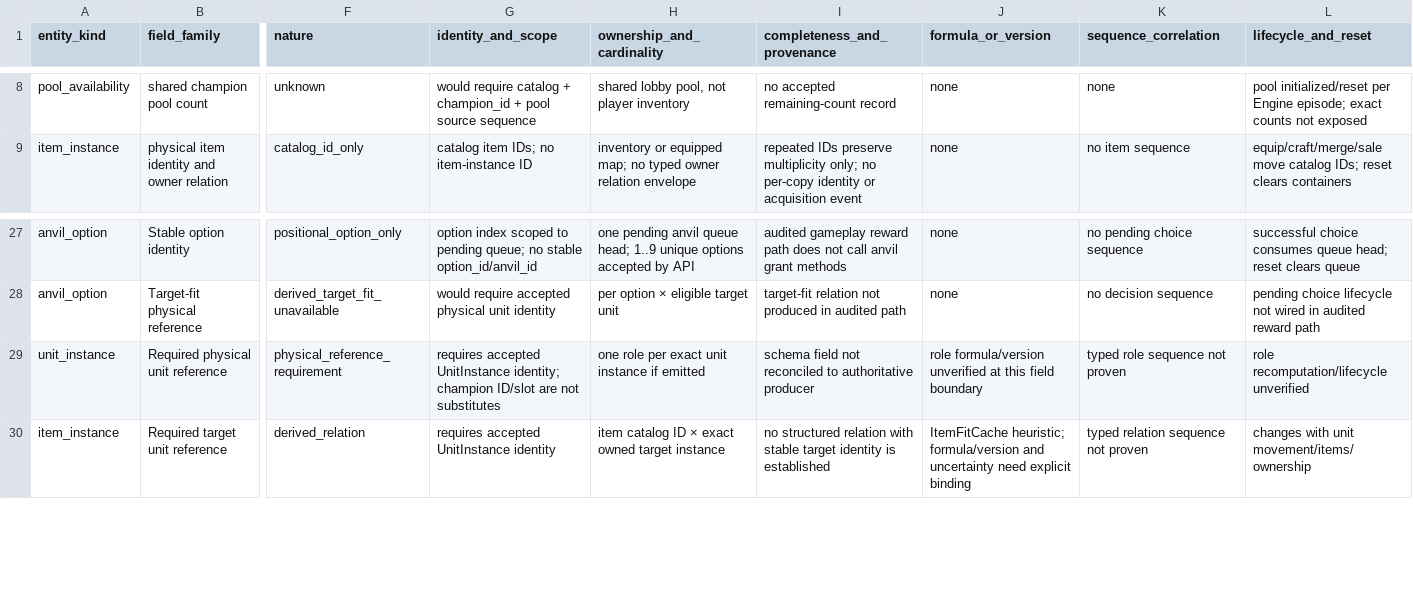
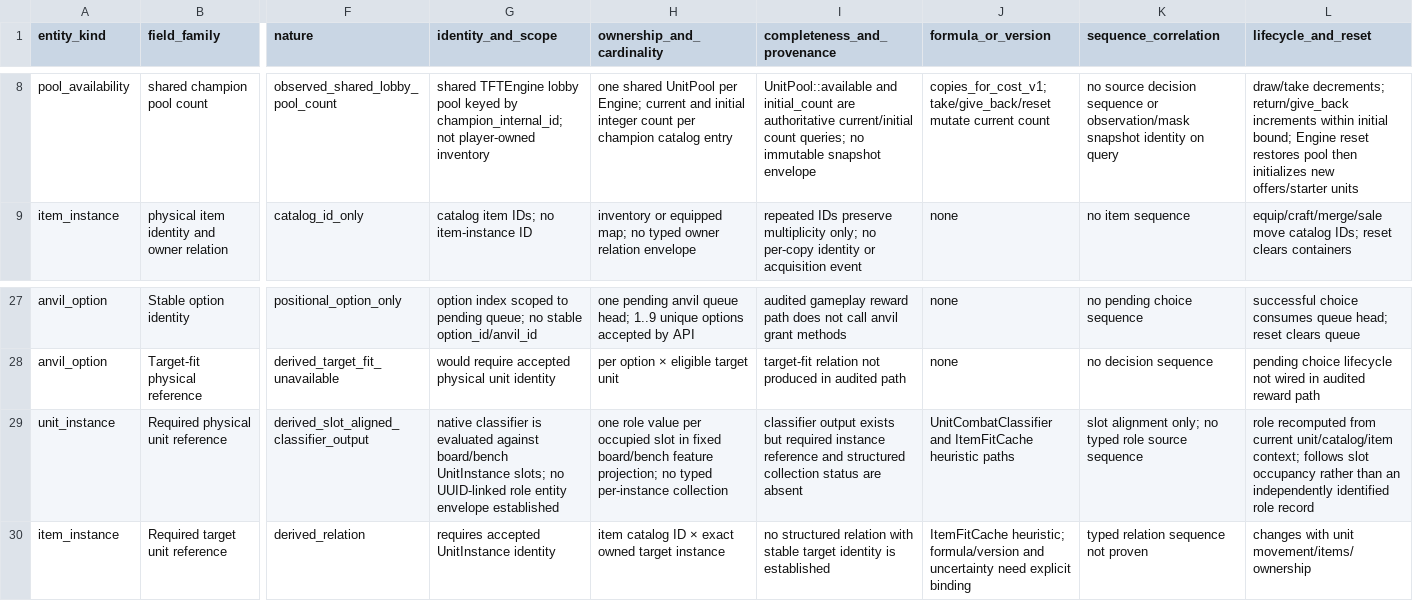
Before and after one commit to victoremilianosilva/ia-tft-manager, a CSV file: spec/observation-structured-entity-producer-coverage.v1.draft.csv, drawn as a sheet; only a part is shown, gaps mark what is left out; the diff covers the shown part only; the diff names each change by its address in the sheet, - before the commit and + after, or states it on an @@ line.

Commit message:
[Docs] Trace UnitInstance, shop and shared pool lifecycle (#369)
* docs: audit unit identity shop and pool lifecycle

* docs: correct unit and shared pool lifecycle coverage

* docs: correct shared pool producer and link lifecycle audit

* docs: append unit shop pool lifecycle evidence

* docs: link lifecycle proof into schema correction proposal

* docs: scope unit identity lifecycle evidence to identity rows

* docs: identify authoritative shared pool count query

```diff
--- a/spec/observation-structured-entity-producer-coverage.v1.draft.csv
+++ b/spec/observation-structured-entity-producer-coverage.v1.draft.csv
-F8 (nature): unknown
+F8 (nature): observed_shared_lobby_pool_count
-G8 (identity_and_scope): would require catalog + champion_id + pool source sequence
+G8 (identity_and_scope): shared TFTEngine lobby pool keyed by champion_internal_id; not player-owned inventory
-H8 (ownership_and_cardinality): shared lobby pool, not player inventory
+H8 (ownership_and_cardinality): one shared UnitPool per Engine; current and initial integer count per champion catalog entry
-I8 (completeness_and_provenance): no accepted remaining-count record
+I8 (completeness_and_provenance): UnitPool::available and initial_count are authoritative current/initial count queries; no immutable snapshot envelope
-J8 (formula_or_version): none
+J8 (formula_or_version): copies_for_cost_v1; take/give_back/reset mutate current count
-K8 (sequence_correlation): none
+K8 (sequence_correlation): no source decision sequence or observation/mask snapshot identity on query
-L8 (lifecycle_and_reset): pool initialized/reset per Engine episode; exact counts not exposed
+L8 (lifecycle_and_reset): draw/take decrements; return/give_back increments within initial bound; Engine reset restores pool then initializes new offers/starter units
-F29 (nature): physical_reference_requirement
+F29 (nature): derived_slot_aligned_classifier_output
-G29 (identity_and_scope): requires accepted UnitInstance identity; champion ID/slot are not substitutes
+G29 (identity_and_scope): native classifier is evaluated against board/bench UnitInstance slots; no UUID-linked role entity envelope established
-H29 (ownership_and_cardinality): one role per exact unit instance if emitted
+H29 (ownership_and_cardinality): one role value per occupied slot in fixed board/bench feature projection; no typed per-instance collection
-I29 (completeness_and_provenance): schema field not reconciled to authoritative producer
+I29 (completeness_and_provenance): classifier output exists but required instance reference and structured collection status are absent
-J29 (formula_or_version): role formula/version unverified at this field boundary
+J29 (formula_or_version): UnitCombatClassifier and ItemFitCache heuristic paths
-K29 (sequence_correlation): typed role sequence not proven
+K29 (sequence_correlation): slot alignment only; no typed role source sequence
-L29 (lifecycle_and_reset): role recomputation/lifecycle unverified
+L29 (lifecycle_and_reset): role recomputed from current unit/catalog/item context; follows slot occupancy rather than an independently identified role record
```
Also changed, not shown: 40 edited cells elsewhere in this file, 4 other files.
